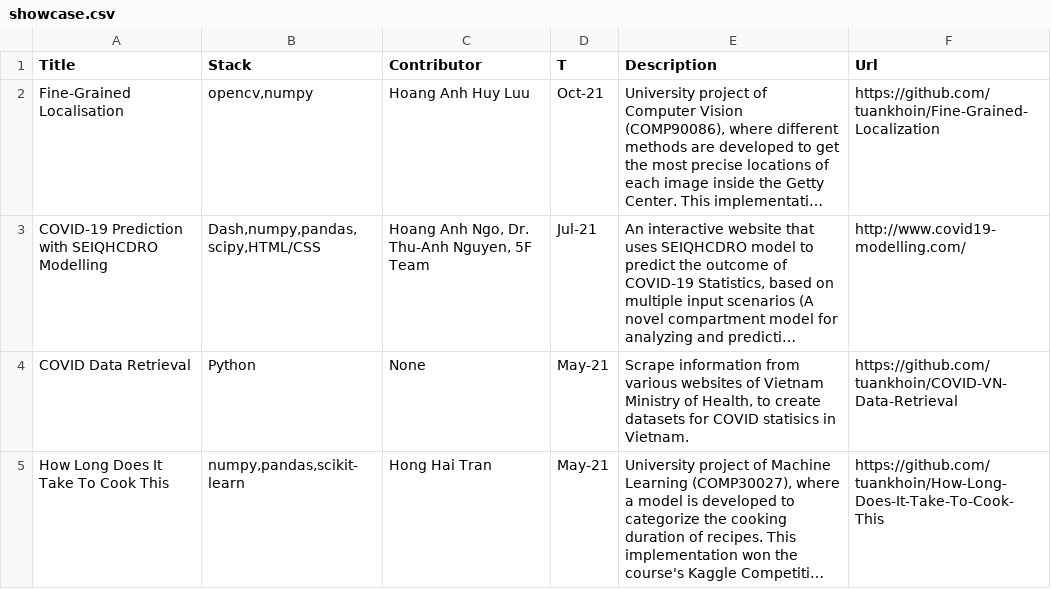
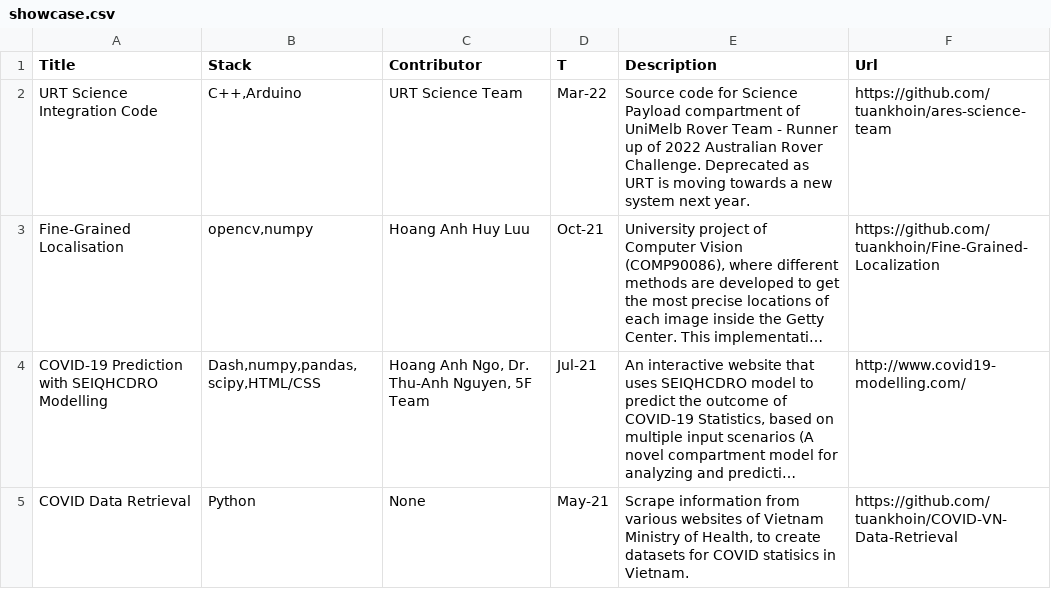
Before and after one commit to tuankhoin/personal-website, a CSV file: src/data/showcase.csv, drawn as a sheet; only a part is shown; the shorter side is filled out with more unchanged rows; long unchanged cells end in …; the diff names each change by its address in the sheet, - before the commit and + after, or states it on an @@ line.

Commit message:
Update showcase.csv

```diff
--- a/src/data/showcase.csv
+++ b/src/data/showcase.csv
+row 2: URT Science Integration Code | C++,Arduino | URT Science Team | Mar-22 | Source code for Science Payload compartment of UniMelb Rover Team - Runner up of 2022 Australian Rover Challenge. Deprecated as URT is moving towards a new system next year. | https://github.com/tuankhoin/ares-science-team
```
